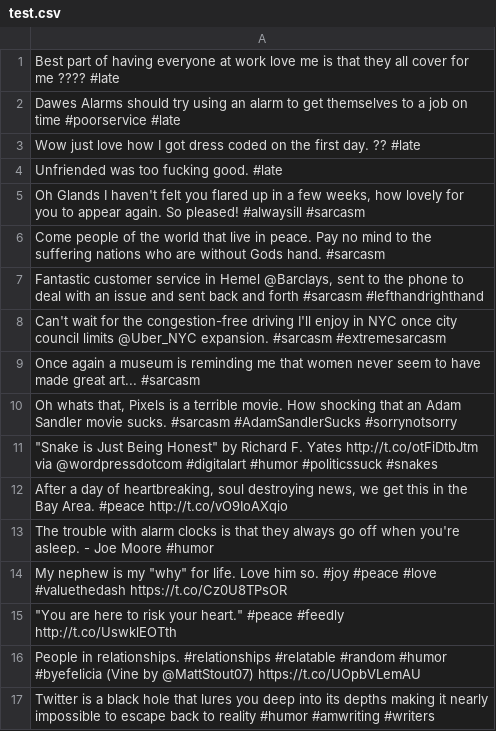
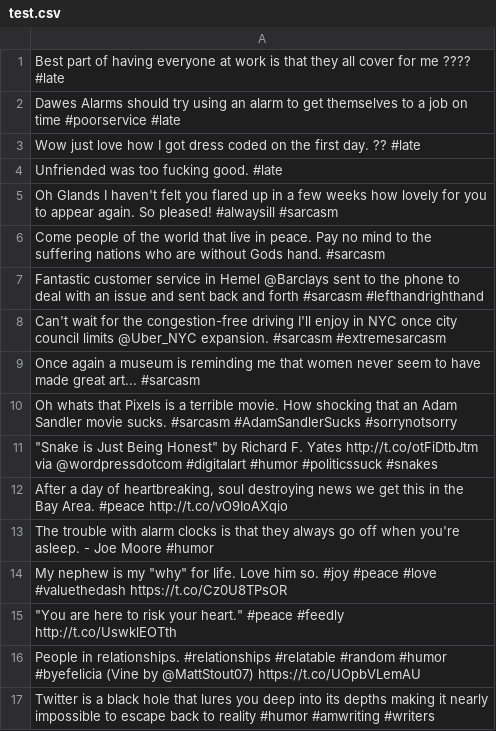
Before and after one commit to DimalGallage/FYP_IIT, a CSV file: TestDatasets/test.csv, drawn as a sheet.

```diff
--- a/TestDatasets/test.csv
+++ b/TestDatasets/test.csv
@@ -1,2 +1,2 @@
-Best part of having everyone at work love me is that they all cover for me ???? #late
+Best part of having everyone at work is that they all cover for me ???? #late
 Dawes Alarms should try using an alarm to get themselves to a job on time #poorservice #late
@@ -4,10 +4,10 @@ Wow just love how I got dress coded on the first day. ?? #late
 Unfriended was too fucking good. #late
-"Oh Glands I haven't felt you flared up in a few weeks, how lovely for you to appear again. So pleased! #alwaysill #sarcasm"
+Oh Glands I haven't felt you flared up in a few weeks how lovely for you to appear again. So pleased! #alwaysill #sarcasm
 Come people of the world that live in peace. Pay no mind to the suffering nations who are without Gods hand. #sarcasm
-"Fantastic customer service in Hemel @Barclays, sent to the phone to deal with an issue and sent back and forth #sarcasm #lefthandrighthand"
+Fantastic customer service in Hemel @Barclays sent to the phone to deal with an issue and sent back and forth #sarcasm #lefthandrighthand
 Can't wait for the congestion-free driving I'll enjoy in NYC once city council limits @Uber_NYC expansion. #sarcasm #extremesarcasm
 Once again a museum is reminding me that women never seem to have made great art... #sarcasm
-"Oh whats that, Pixels is a terrible movie. How shocking that an Adam Sandler movie sucks. #sarcasm #AdamSandlerSucks #sorrynotsorry"
+Oh whats that Pixels is a terrible movie. How shocking that an Adam Sandler movie sucks. #sarcasm #AdamSandlerSucks #sorrynotsorry
 """Snake is Just Being Honest"" by Richard F. Yates http://t.co/otFiDtbJtm via @wordpressdotcom #digitalart #humor #politicssuck #snakes"
-"After a day of heartbreaking, soul destroying news, we get this in the Bay Area. #peace http://t.co/vO9IoAXqio"
+"After a day of heartbreaking, soul destroying news we get this in the Bay Area. #peace http://t.co/vO9IoAXqio"
 The trouble with alarm clocks is that they always go off when you're asleep. - Joe Moore #humor
```
Also changed, not shown: 17 other files.
